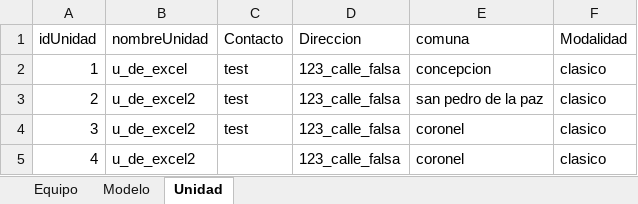
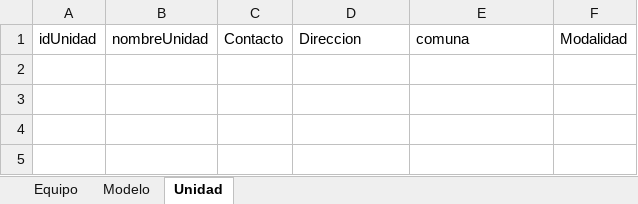
Before and after one commit to MartinCastroMorales-mcm/JunjiInventario, an Excel workbook: formato-para_importar_datos.xlsx, sheet Unidad, drawn as a sheet; values as stored, in another font and other column widths than the file's, no borders; the diff names each change by its address in the sheet, - before the commit and + after, or states it on an @@ line.

```diff
--- a/formato-para_importar_datos.xlsx (sheet Unidad)
+++ b/formato-para_importar_datos.xlsx (sheet Unidad)
-row 2: 1 | u_de_excel | test | 123_calle_falsa | concepcion | clasico
-row 3: 2 | u_de_excel2 | test | 123_calle_falsa | san pedro de la paz | clasico
-row 4: 3 | u_de_excel2 | test | 123_calle_falsa | coronel | clasico
-row 5: 4 | u_de_excel2 |  | 123_calle_falsa | coronel | clasico
```
Also changed, not shown: sheet Equipo, 16 other files.
